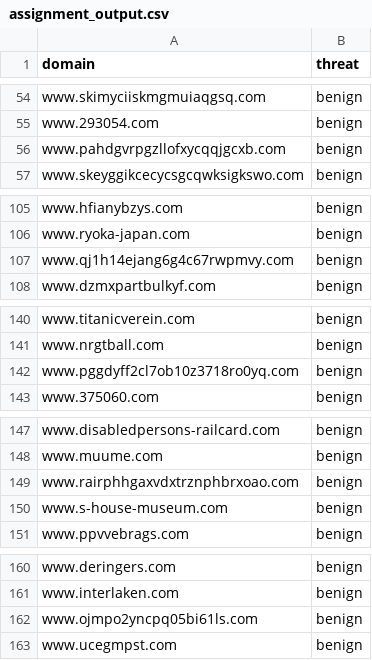
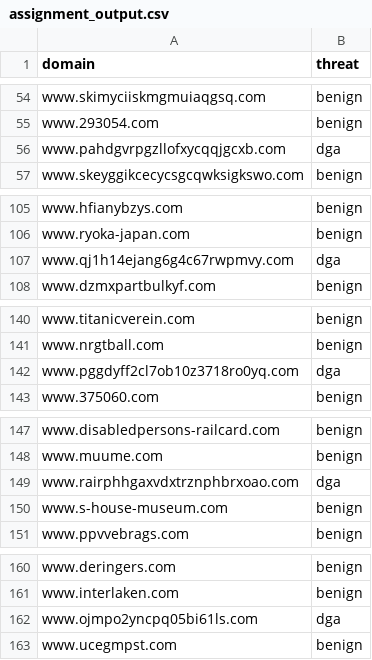
Before and after one commit to Tristan-Chow/Malicious-and-Benign-domain-detection, a CSV file: data/assignment_output.csv, drawn as a sheet; only a part is shown, gaps mark what is left out; the diff covers the shown part only.

```diff
--- a/data/assignment_output.csv
+++ b/data/assignment_output.csv
@@ -55,3 +55,3 @@ www.skimyciiskmgmuiaqgsq.com,benign
 www.293054.com,benign
-www.pahdgvrpgzllofxycqqjgcxb.com,benign
+www.pahdgvrpgzllofxycqqjgcxb.com,dga
 www.skeyggikcecycsgcqwksigkswo.com,benign
@@ -106,3 +106,3 @@ www.hfianybzys.com,benign
 www.ryoka-japan.com,benign
-www.qj1h14ejang6g4c67rwpmvy.com,benign
+www.qj1h14ejang6g4c67rwpmvy.com,dga
 www.dzmxpartbulkyf.com,benign
@@ -141,3 +141,3 @@ www.titanicverein.com,benign
 www.nrgtball.com,benign
-www.pggdyff2cl7ob10z3718ro0yq.com,benign
+www.pggdyff2cl7ob10z3718ro0yq.com,dga
 www.375060.com,benign
@@ -148,3 +148,3 @@ www.disabledpersons-railcard.com,benign
 www.muume.com,benign
-www.rairphhgaxvdxtrznphbrxoao.com,benign
+www.rairphhgaxvdxtrznphbrxoao.com,dga
 www.s-house-museum.com,benign
@@ -161,3 +161,3 @@ www.deringers.com,benign
 www.interlaken.com,benign
-www.ojmpo2yncpq05bi61ls.com,benign
+www.ojmpo2yncpq05bi61ls.com,dga
 www.ucegmpst.com,benign
```
Also changed, not shown: 13 edited cells elsewhere in this file, 3 other files.
